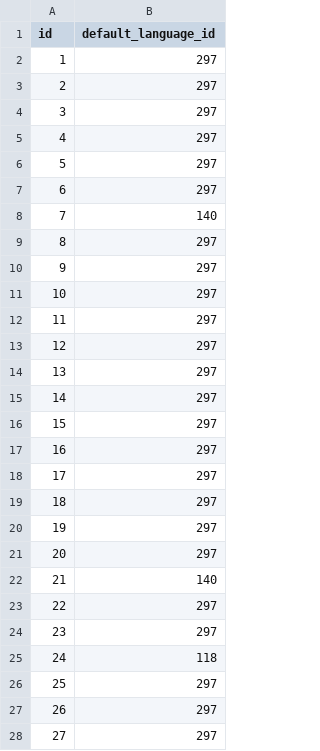
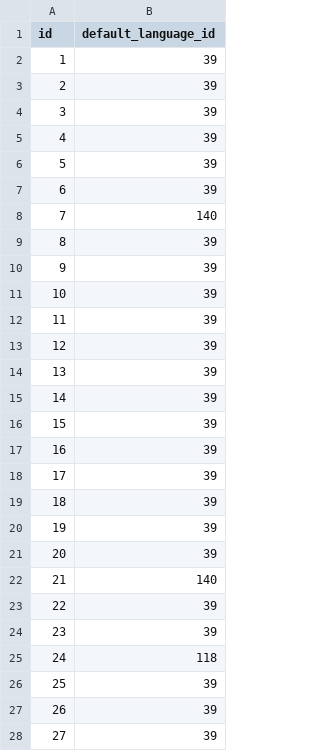
Before and after one commit to gatblau/lynx, a CSV file: images/lynx-data/country.csv, drawn as a sheet; only a part is shown; the diff covers the shown part only.

```diff
--- a/images/lynx-data/country.csv
+++ b/images/lynx-data/country.csv
@@ -1,28 +1,28 @@
 id,default_language_id
-1,297
-2,297
-3,297
-4,297
-5,297
-6,297
+1,39
+2,39
+3,39
+4,39
+5,39
+6,39
 7,140
-8,297
-9,297
-10,297
-11,297
-12,297
-13,297
-14,297
-15,297
-16,297
-17,297
-18,297
-19,297
-20,297
+8,39
+9,39
+10,39
+11,39
+12,39
+13,39
+14,39
+15,39
+16,39
+17,39
+18,39
+19,39
+20,39
 21,140
-22,297
-23,297
+22,39
+23,39
 24,118
-25,297
-26,297
-27,297
+25,39
+26,39
+27,39
```
Also changed, not shown: 145 edited cells elsewhere in this file, images/lynx-data/country_lang.csv.
